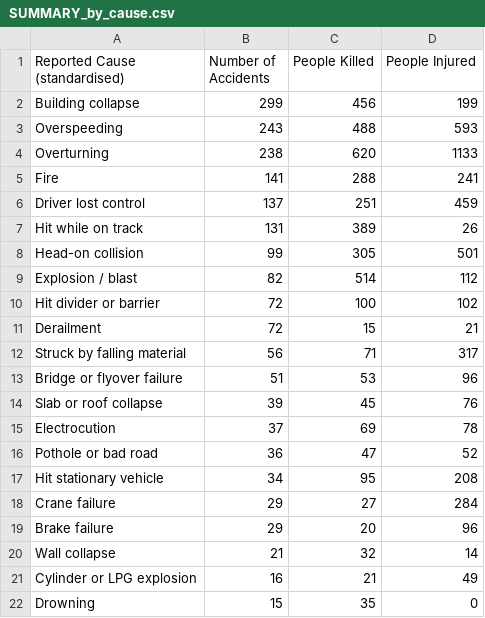
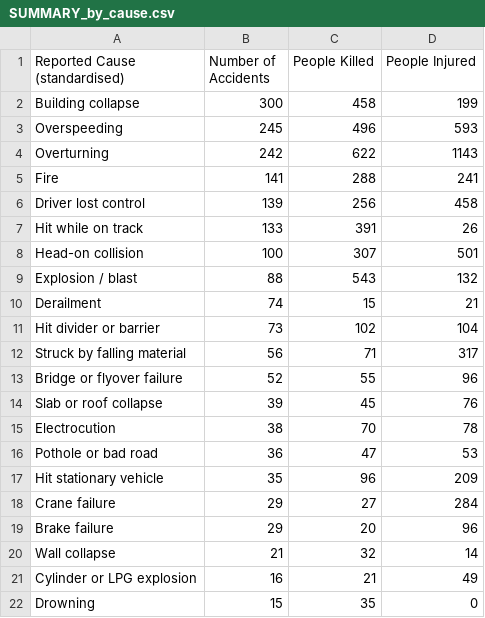
Before and after one commit to kbhattacharjeemsit-cloud/Accident-Monitor, a CSV file: SUMMARY_by_cause.csv, drawn as a sheet; only a part is shown; the diff covers the shown part only.

```diff
--- a/SUMMARY_by_cause.csv
+++ b/SUMMARY_by_cause.csv
@@ -1,18 +1,18 @@
 Reported Cause (standardised),Number of Accidents,People Killed,People Injured
-Building collapse,299,456,199
-Overspeeding,243,488,593
-Overturning,238,620,1133
+Building collapse,300,458,199
+Overspeeding,245,496,593
+Overturning,242,622,1143
 Fire,141,288,241
-Driver lost control,137,251,459
-Hit while on track,131,389,26
-Head-on collision,99,305,501
-Explosion / blast,82,514,112
-Hit divider or barrier,72,100,102
-Derailment,72,15,21
+Driver lost control,139,256,458
+Hit while on track,133,391,26
+Head-on collision,100,307,501
+Explosion / blast,88,543,132
+Derailment,74,15,21
+Hit divider or barrier,73,102,104
 Struck by falling material,56,71,317
-Bridge or flyover failure,51,53,96
+Bridge or flyover failure,52,55,96
 Slab or roof collapse,39,45,76
-Electrocution,37,69,78
-Pothole or bad road,36,47,52
-Hit stationary vehicle,34,95,208
+Electrocution,38,70,78
+Pothole or bad road,36,47,53
+Hit stationary vehicle,35,96,209
 Crane failure,29,27,284
```
Also changed, not shown: 7 edited cells elsewhere in this file, SUMMARY_all.csv, SUMMARY_by_category.csv, 6 other files.
